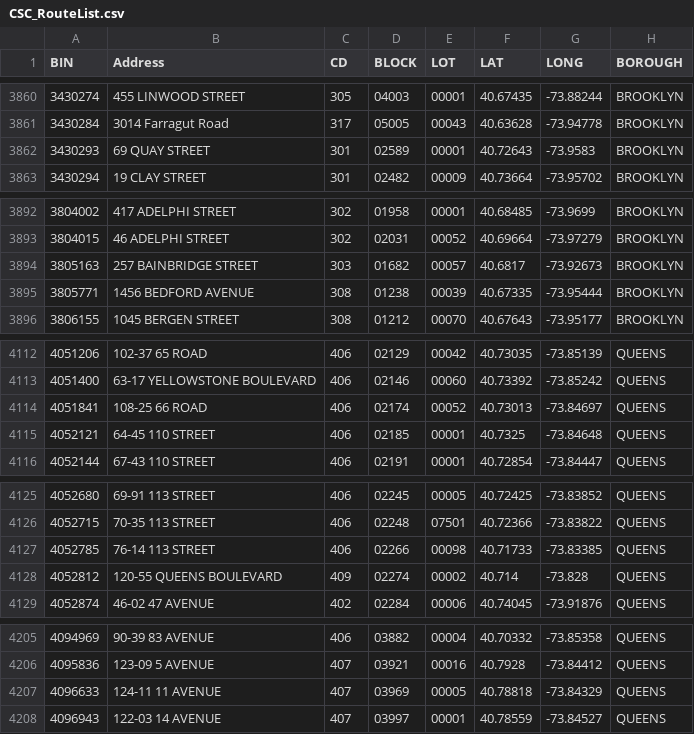
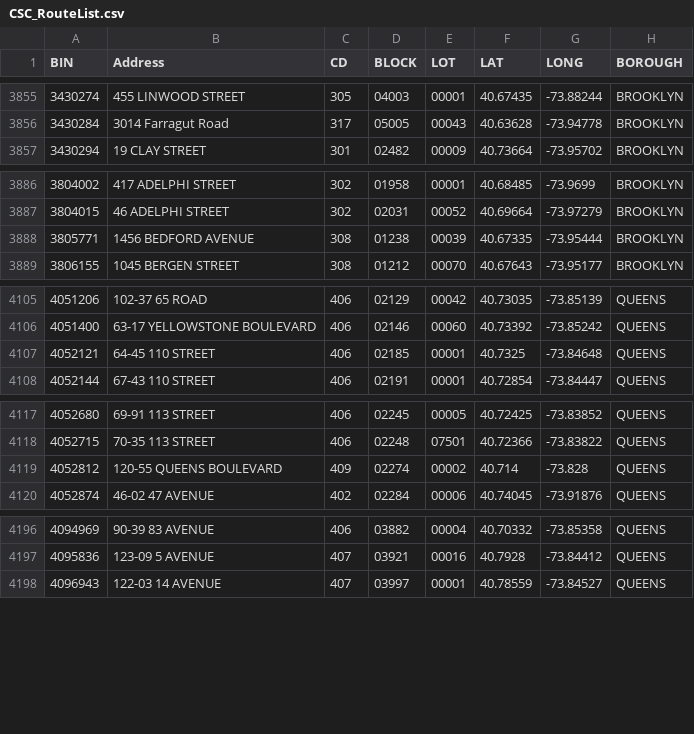
Before and after one commit to NYCDOB/SiteSafety_V2, a CSV file: data/CSC_RouteList.csv, drawn as a sheet; only a part is shown, gaps mark what is left out; the diff covers the shown part only; the diff names each change by its address in the sheet, - before the commit and + after, or states it on an @@ line.

```diff
--- a/data/CSC_RouteList.csv
+++ b/data/CSC_RouteList.csv
-row 3862: 3430293 | 69 QUAY STREET | 301 | 02589 | 00001 | 40.72643 | -73.9583 | BROOKLYN
-row 3894: 3805163 | 257 BAINBRIDGE STREET | 303 | 01682 | 00057 | 40.6817 | -73.92673 | BROOKLYN
-row 4114: 4051841 | 108-25 66 ROAD | 406 | 02174 | 00052 | 40.73013 | -73.84697 | QUEENS
-row 4127: 4052785 | 76-14 113 STREET | 406 | 02266 | 00098 | 40.71733 | -73.83385 | QUEENS
-row 4207: 4096633 | 124-11 11 AVENUE | 407 | 03969 | 00005 | 40.78818 | -73.84329 | QUEENS
```
Also changed, not shown: 9 removed rows elsewhere in this file, 1 other file.
